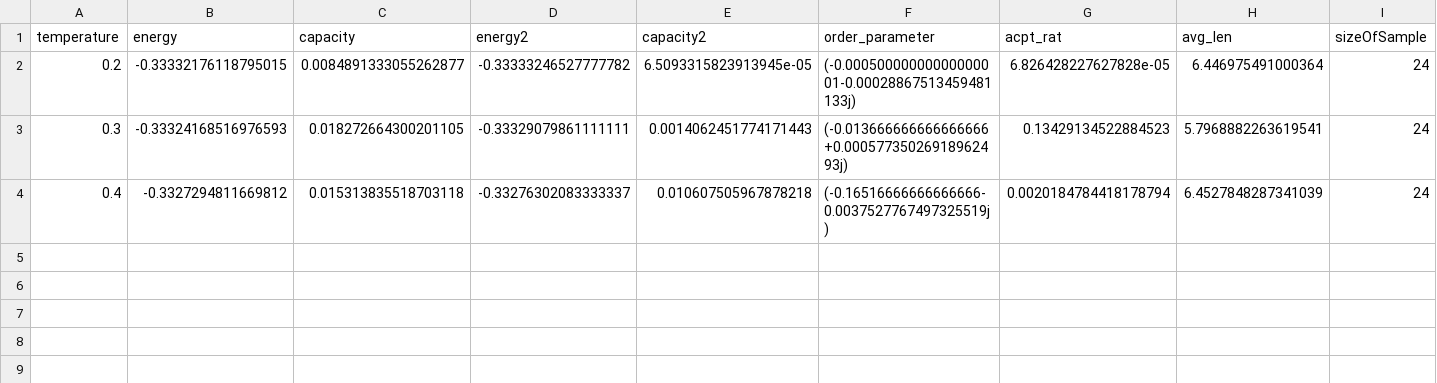
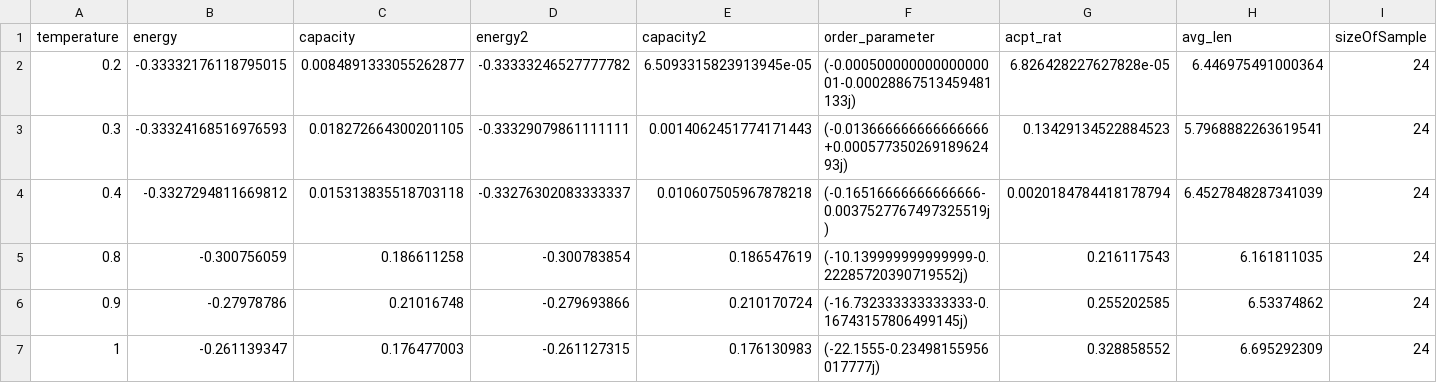
Before and after one commit to littleRaccoonInvestigator/DimerModel, a CSV file: results.csv, drawn as a sheet; only a part is shown; rows hold the shown columns only; the diff names each change by its address in the sheet, - before the commit and + after, or states it on an @@ line.

Commit message:
Update results.csv

```diff
--- a/results.csv
+++ b/results.csv
+row 5: 0.8 | -0.300756059 | 0.186611258 | -0.300783854 | 0.186547619 | (-10.139999999999999-0.22285720390719552j) | 0.216117543 | 6.161811035 | 24
+row 6: 0.9 | -0.27978786 | 0.21016748 | -0.279693866 | 0.210170724 | (-16.732333333333333-0.16743157806499145j) | 0.255202585 | 6.53374862 | 24
+row 7: 1 | -0.261139347 | 0.176477003 | -0.261127315 | 0.176130983 | (-22.1555-0.23498155956017777j) | 0.328858552 | 6.695292309 | 24
```
